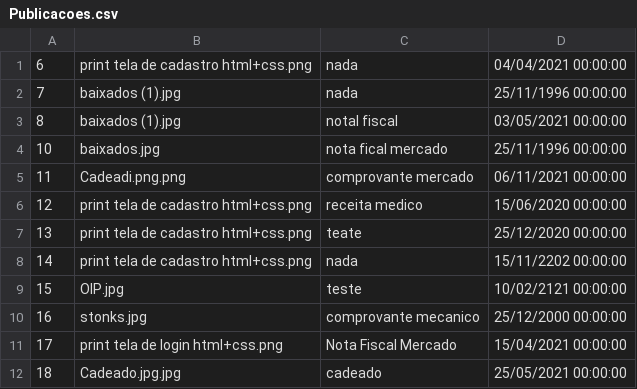
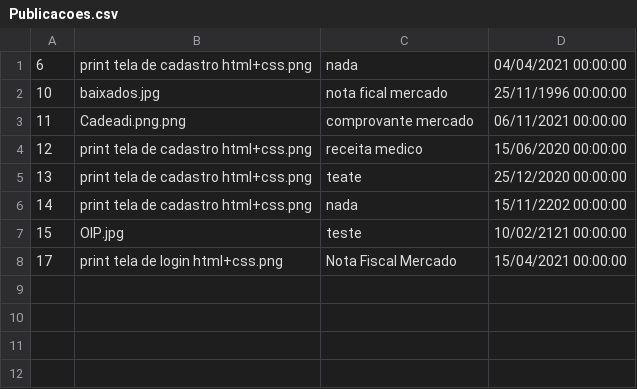
Before and after one commit to AparecidoSeles/TCC, a CSV file: Database/Publicacoes.csv, drawn as a sheet; the diff names each change by its address in the sheet, - before the commit and + after, or states it on an @@ line.

```diff
--- a/Database/Publicacoes.csv
+++ b/Database/Publicacoes.csv
-row 2: 7 | baixados (1).jpg | nada | 25/11/1996 00:00:00
-row 3: 8 | baixados (1).jpg | notal fiscal | 03/05/2021 00:00:00
-row 10: 16 | stonks.jpg | comprovante mecanico | 25/12/2000 00:00:00
-row 12: 18 | Cadeado.jpg.jpg | cadeado | 25/05/2021 00:00:00
```
Also changed, not shown: 56 other files.
